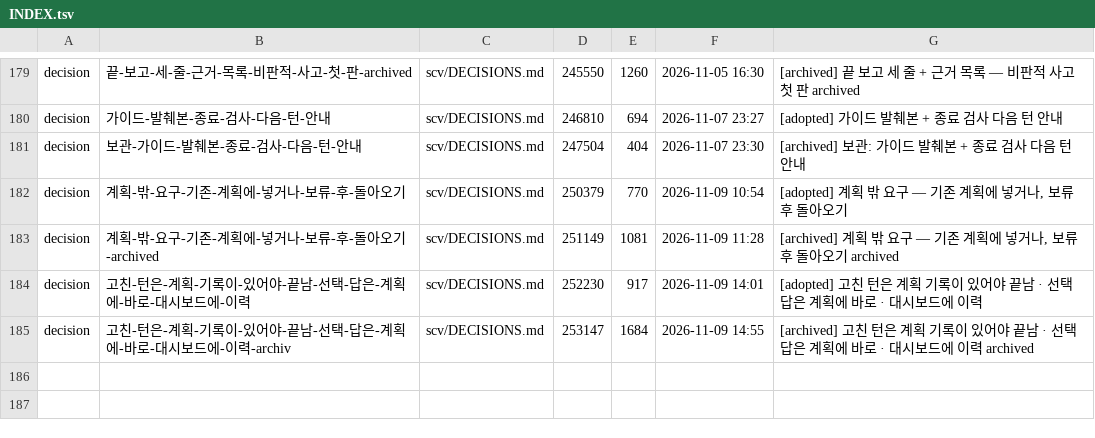
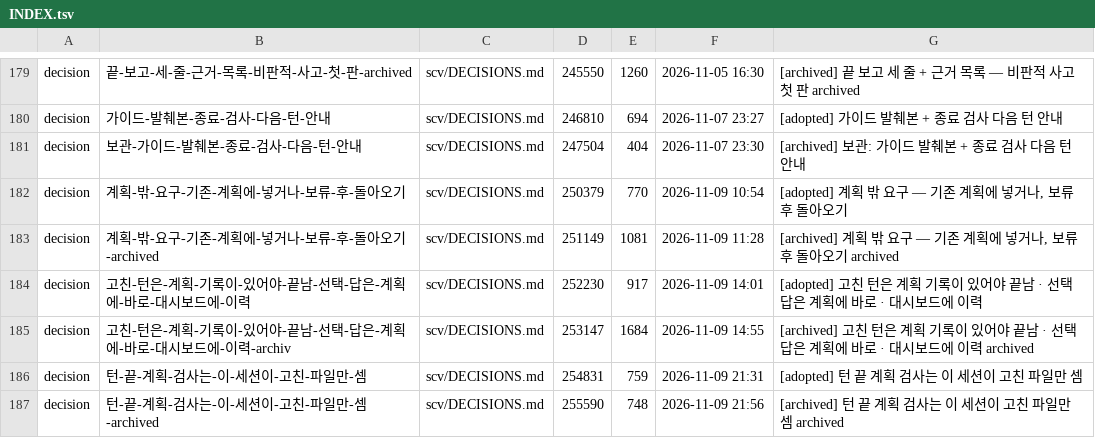
Before and after one commit to wookiya1364/scv-core, a TSV file: scv/INDEX.tsv, drawn as a sheet; only a part is shown, gaps mark what is left out; the diff names each change by its address in the sheet, - before the commit and + after, or states it on an @@ line.

Commit message:
feat: 턴 끝 계획 검사는 이 세션이 고친 파일만 셈
Archived 20261109-wookiya1364-turn-check-own-files (feature).

```diff
--- a/scv/INDEX.tsv
+++ b/scv/INDEX.tsv
+row 186: decision | 턴-끝-계획-검사는-이-세션이-고친-파일만-셈 | scv/DECISIONS.md | 254831 | 759 | 2026-11-09 21:31 | [adopted] 턴 끝 계획 검사는 이 세션이 고친 파일만 셈
+row 187: decision | 턴-끝-계획-검사는-이-세션이-고친-파일만-셈-archived | scv/DECISIONS.md | 255590 | 748 | 2026-11-09 21:56 | [archived] 턴 끝 계획 검사는 이 세션이 고친 파일만 셈 archived
```
Also changed, not shown: 5 other files.
